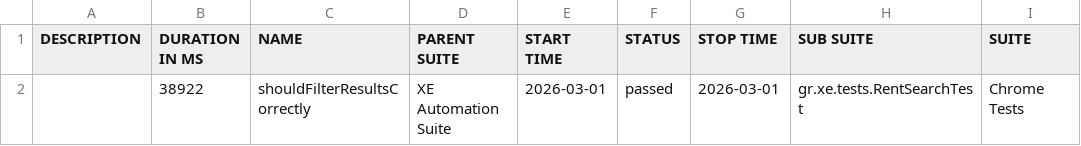
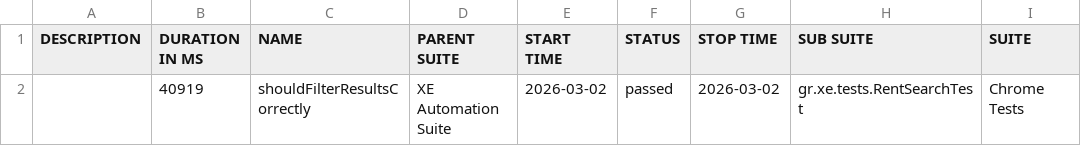
Before and after one commit to marmiou/xe-testng-framework, a CSV file: data/suites.csv, drawn as a sheet; only a part is shown; the diff names each change by its address in the sheet, - before the commit and + after, or states it on an @@ line.

```diff
--- a/data/suites.csv
+++ b/data/suites.csv
-B2 (DURATION IN MS): 38922
+B2 (DURATION IN MS): 40919
-E2 (START TIME): 2026-03-01
+E2 (START TIME): 2026-03-02
-G2 (STOP TIME): 2026-03-01
+G2 (STOP TIME): 2026-03-02
```
Also changed, not shown: 16 other files.
